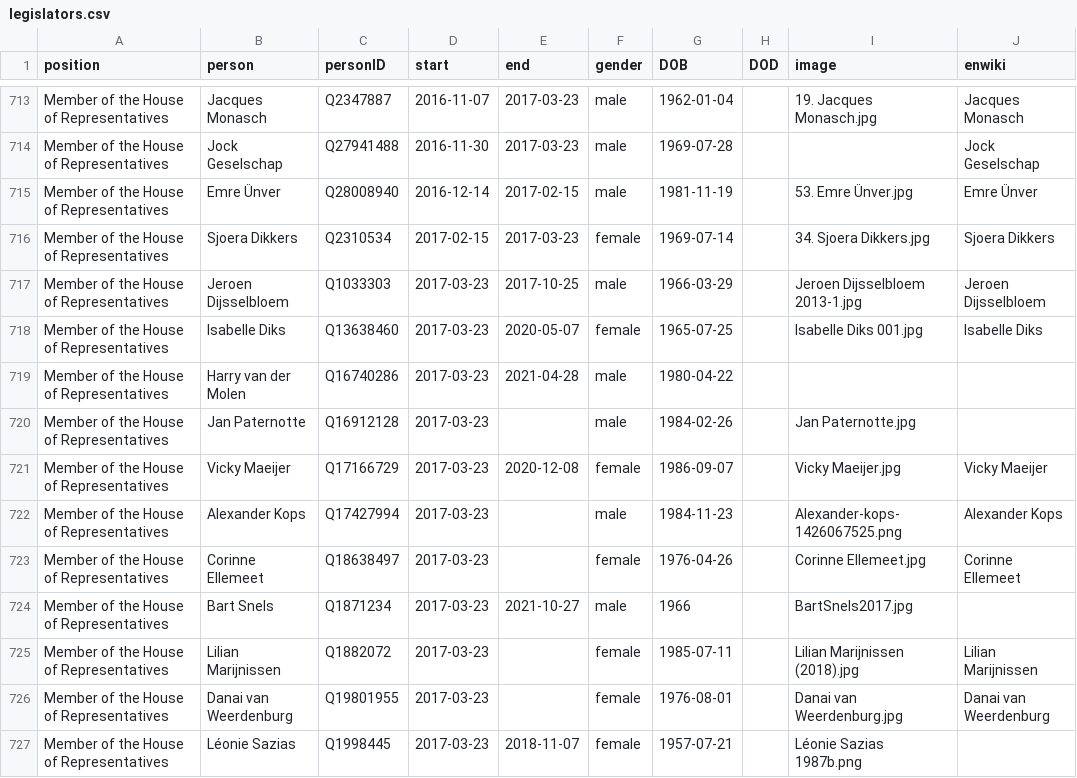
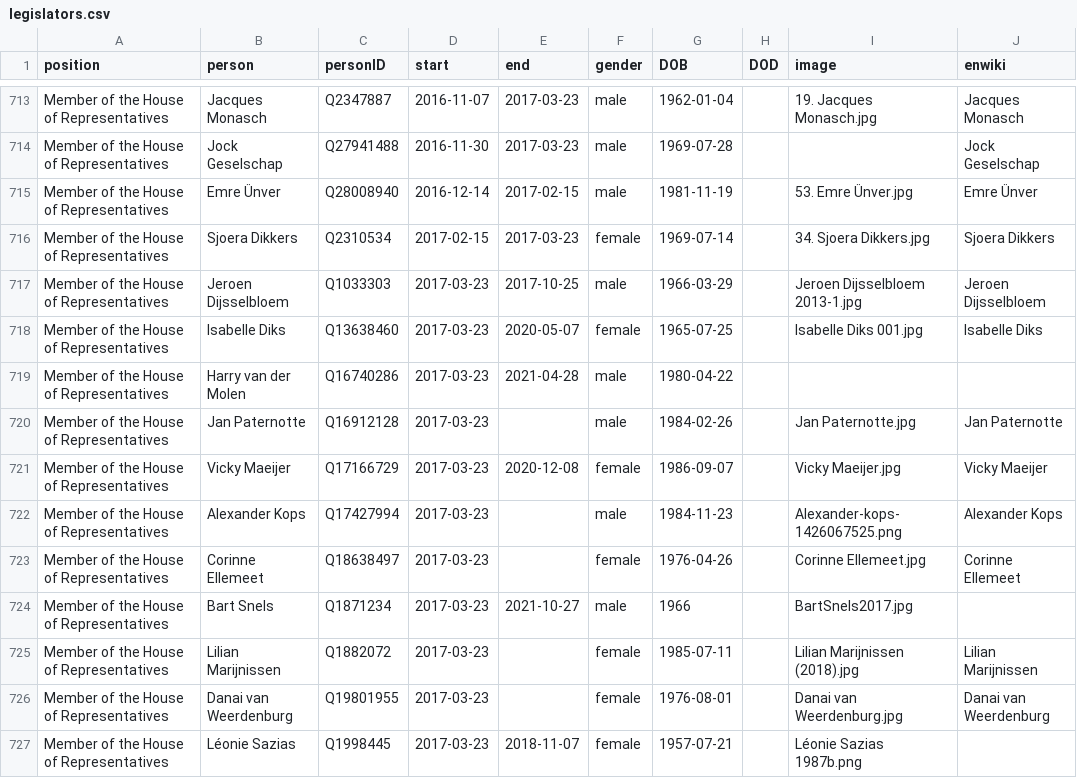
Before and after one commit to every-politician-scrapers/netherlands-cabinet, a CSV file: html/legislators.csv, drawn as a sheet; only a part is shown, gaps mark what is left out.

Commit message:
PCB update

```diff
--- a/html/legislators.csv
+++ b/html/legislators.csv
@@ -719,3 +719,3 @@ Member of the House of Representatives,Isabelle Diks,Q13638460,2017-03-23,2020-0
 Member of the House of Representatives,Harry van der Molen,Q16740286,2017-03-23,2021-04-28,male,1980-04-22,,,
-Member of the House of Representatives,Jan Paternotte,Q16912128,2017-03-23,,male,1984-02-26,,Jan Paternotte.jpg,
+Member of the House of Representatives,Jan Paternotte,Q16912128,2017-03-23,,male,1984-02-26,,Jan Paternotte.jpg,Jan Paternotte
 Member of the House of Representatives,Vicky Maeijer,Q17166729,2017-03-23,2020-12-08,female,1986-09-07,,Vicky Maeijer.jpg,Vicky Maeijer
```
